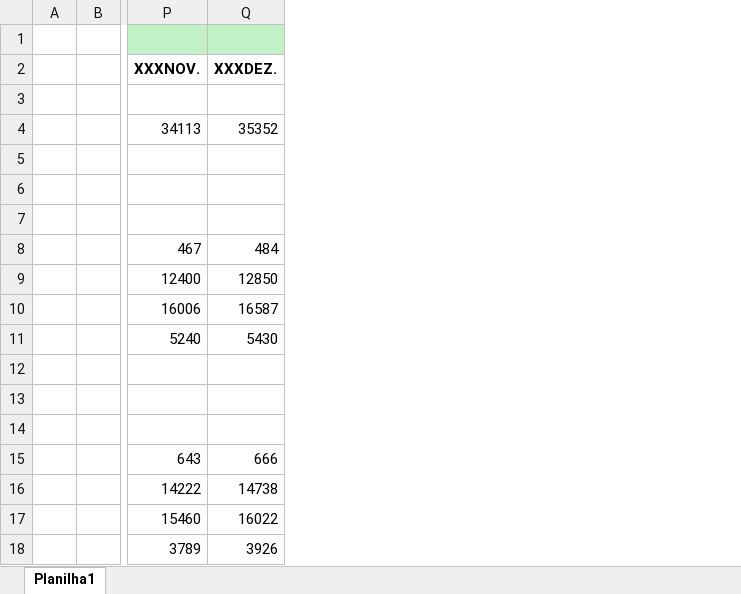
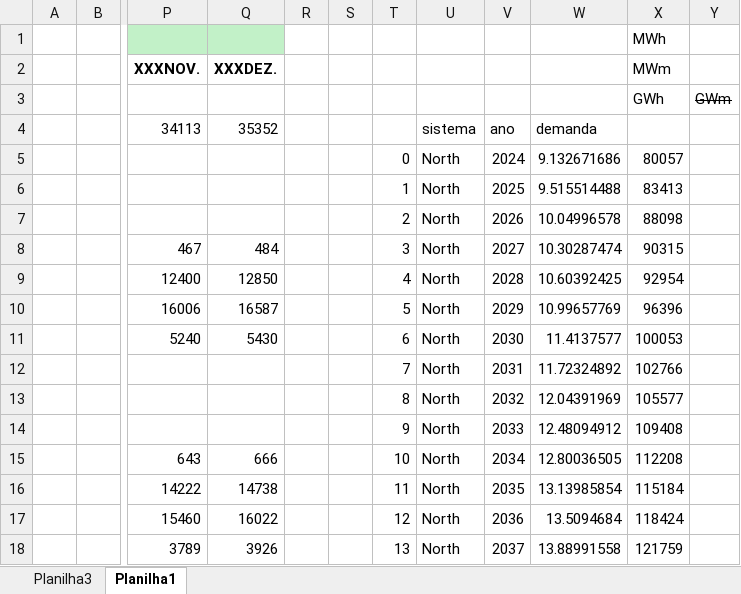
Before and after one commit to jonathanvvelasco/SIN-model, an Excel workbook: 7. Brasil inputs/data EPE/Calculo da Demanda.xlsx, sheet Planilha1, drawn as a sheet; only a part is shown, gaps mark what is left out; values as stored, in another font and other column widths than the file's, no borders; rows hold the shown columns only; the diff covers the shown part only; the diff names each change by its address in the sheet, - before the commit and + after, or states it on an @@ line.

```diff
--- a/7. Brasil inputs/data EPE/Calculo da Demanda.xlsx (sheet Planilha1)
+++ b/7. Brasil inputs/data EPE/Calculo da Demanda.xlsx (sheet Planilha1)
+sheet tab: Planilha3
+column R, empty
+column S, empty
+column T, rows 5-18: 0 | 1 | 2 | 3 | 4 | 5 | 6 | 7 | 8 | 9 | 10 | 11 | 12 | 13
+column U, rows 4-18: sistema | North | North | North | North | North | North | North | North | North | North | North | North | North | North
+column V, rows 4-18: ano | 2024 | 2025 | 2026 | 2027 | 2028 | 2029 | 2030 | 2031 | 2032 | 2033 | 2034 | 2035 | 2036 | 2037
+column W, rows 4-18: demanda | 9.132671686 | 9.515514488 | 10.04996578 | 10.30287474 | 10.60392425 | 10.99657769 | 11.4137577 | 11.72324892 | 12.04391969 | 12.48094912 | 12.80036505 | 13.13985854 | 13.5094684 | 13.88991558
+column X (MWm), row 1: MWh; rows 3-18: GWh |  | 80057 | 83413 | 88098 | 90315 | 92954 | 96396 | 100053 | 102766 | 105577 | 109408 | 112208 | 115184 | 118424 | 121759
+column Y, row 3: GWm
-row 5: (empty)
+row 5:  |  |  |  |  |  | 0 | North | 2024 | 9.132671686 | 80057
-row 6: (empty)
+row 6:  |  |  |  |  |  | 1 | North | 2025 | 9.515514488 | 83413
-row 12: (empty)
+row 12:  |  |  |  |  |  | 7 | North | 2031 | 11.72324892 | 102766
```
Also changed, not shown: 46 added rows elsewhere in this sheet, charts or pictures, 6 other files.
